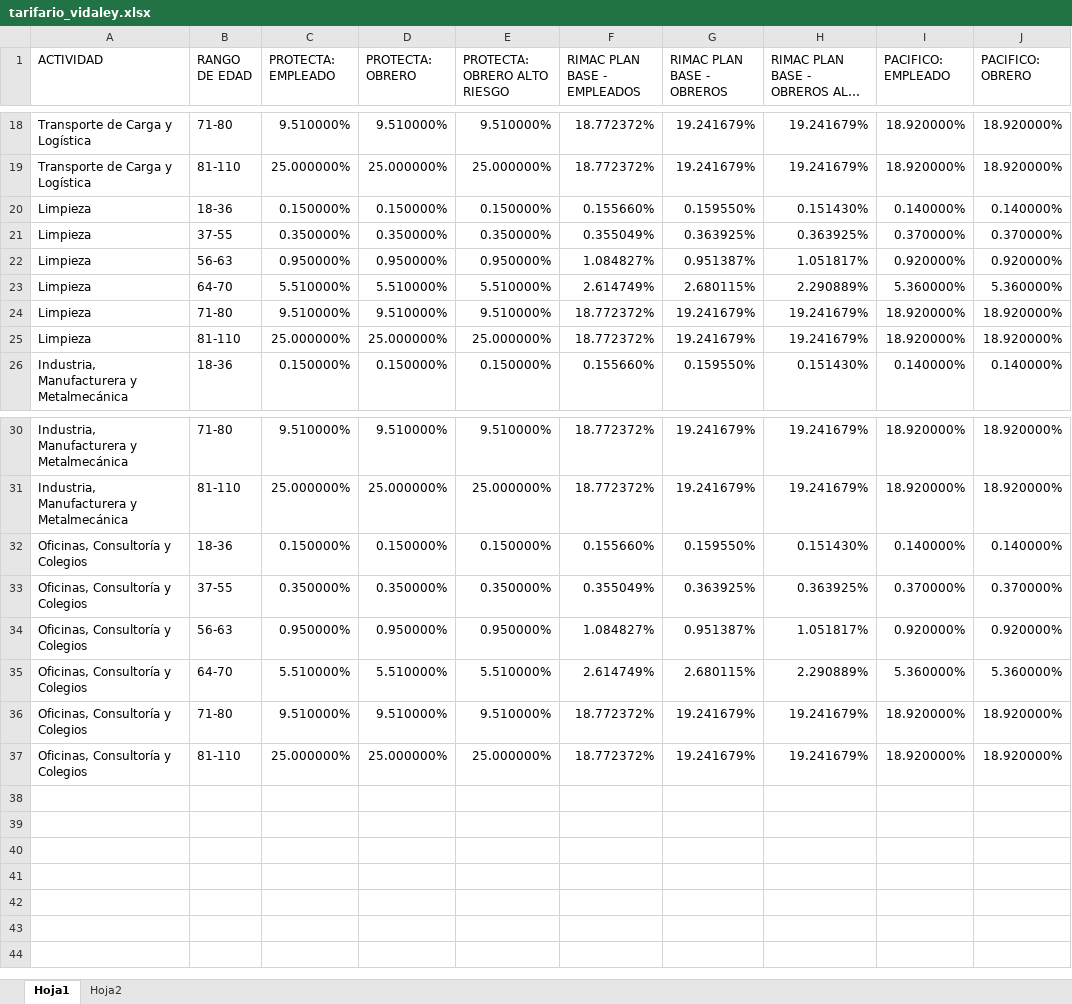
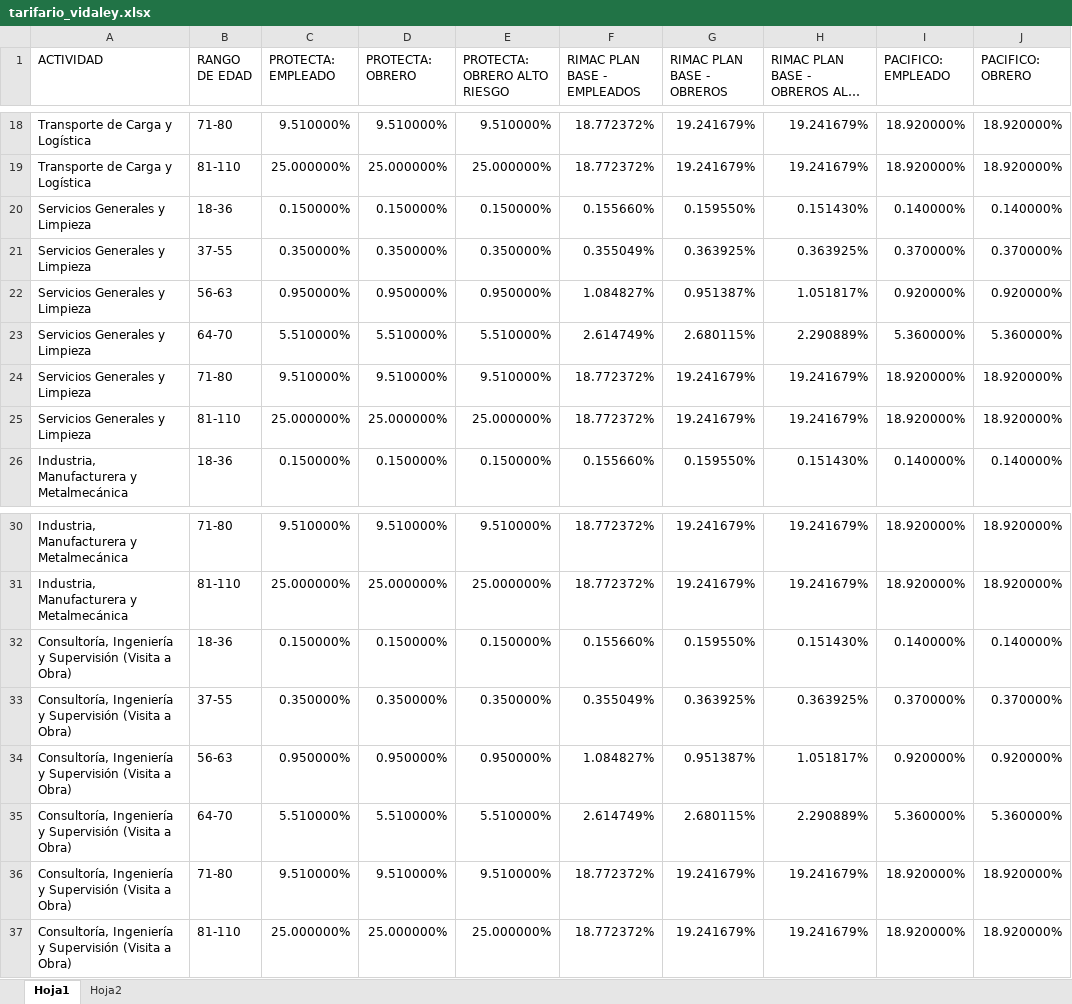
Before and after one commit to jdys90/app_vidaley.py, an Excel workbook: tarifario_vidaley.xlsx, sheet Hoja1, drawn as a sheet; only a part is shown, gaps mark what is left out; long unchanged cells end in …; values as stored, in another font and other column widths than the file's, no borders; the diff names each change by its address in the sheet, - before the commit and + after, or states it on an @@ line.

```diff
--- a/tarifario_vidaley.xlsx (sheet Hoja1)
+++ b/tarifario_vidaley.xlsx (sheet Hoja1)
-A20:A25 (ACTIVIDAD): Limpieza
+A20:A25 (ACTIVIDAD): Servicios Generales y Limpieza
-A32:A37 (ACTIVIDAD): Oficinas, Consultoría y Colegios
+A32:A37 (ACTIVIDAD): Consultoría, Ingeniería y Supervisión (Visita a Obra)
```
Also changed, not shown: Tarifario_sctr.xlsx.
